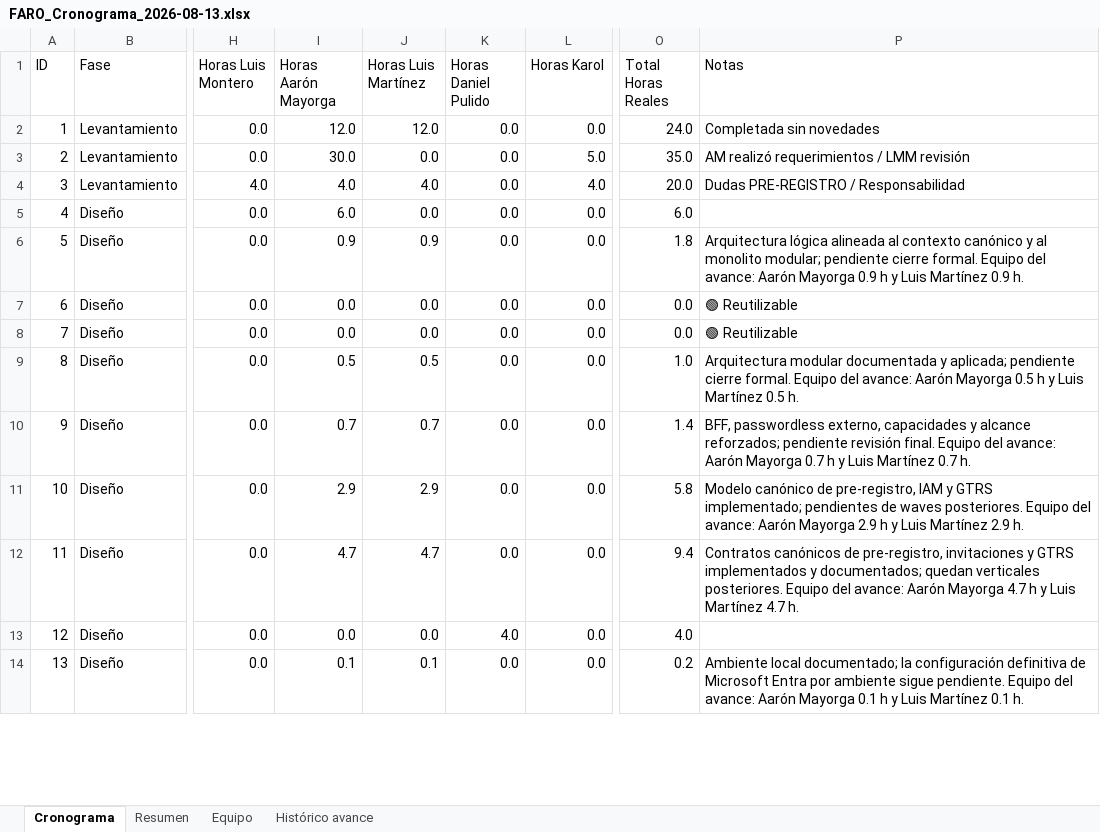
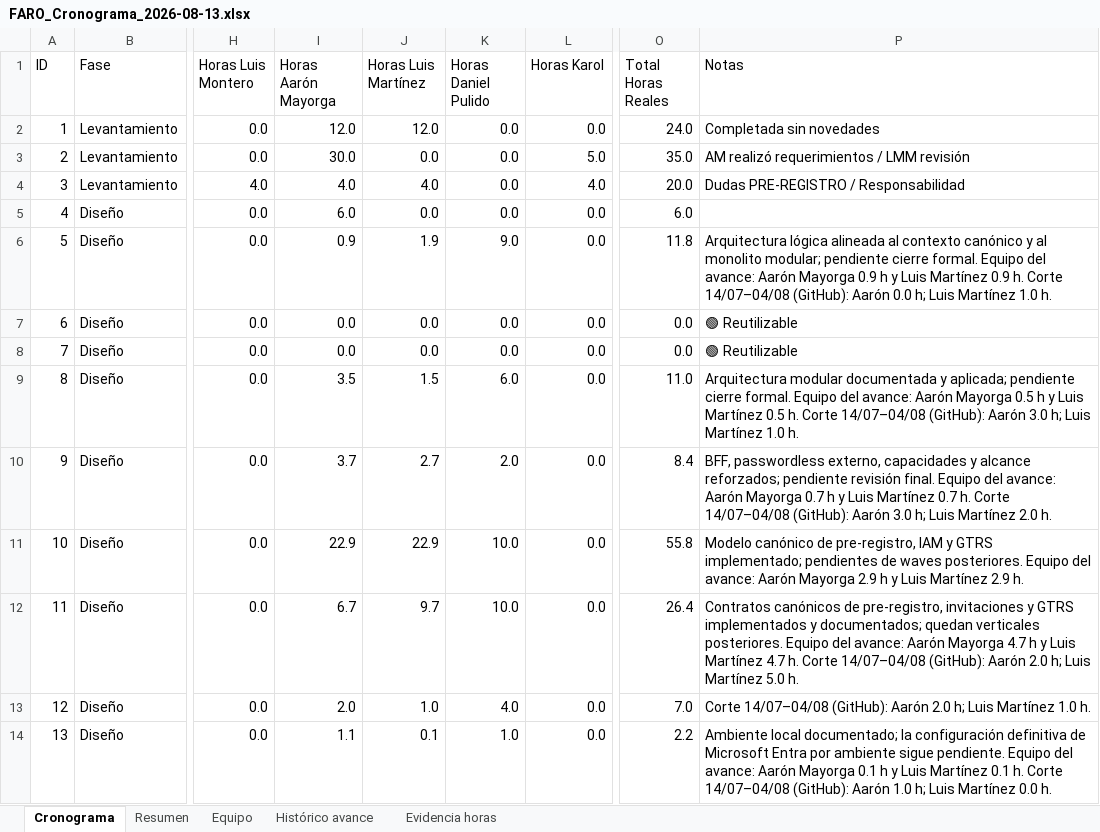
Before and after one commit to Aaronzaso/Seguimiento-FARO, an Excel workbook: datos/FARO_Cronograma_2026-08-13.xlsx, sheet Cronograma, drawn as a sheet; only a part is shown, gaps mark what is left out; values as stored, in another font and other column widths than the file's, no borders; the diff covers the shown part only; the diff names each change by its address in the sheet, - before the commit and + after, or states it on an @@ line.

Commit message:
Contabilizar horas omitidas del corte FARO

```diff
--- a/datos/FARO_Cronograma_2026-08-13.xlsx (sheet Cronograma)
+++ b/datos/FARO_Cronograma_2026-08-13.xlsx (sheet Cronograma)
+sheet tab: Evidencia horas
-J6 (Horas Luis Martínez): 0.9
+J6 (Horas Luis Martínez): 1.9
-K6 (Horas Daniel Pulido): 0.0
+K6 (Horas Daniel Pulido): 9.0
-O6 (Total Horas Reales): 1.8
+O6 (Total Horas Reales): 11.8
-P6 (Notas): …0.9 h.
+P6 (Notas): …0.9 h. Corte 14/07–04/08 (GitHub): Aarón 0.0 h; Luis Martínez 1.0 h.
-I9 (Horas Aarón Mayorga): 0.5
+I9 (Horas Aarón Mayorga): 3.5
-J9 (Horas Luis Martínez): 0.5
+J9 (Horas Luis Martínez): 1.5
-K9 (Horas Daniel Pulido): 0.0
+K9 (Horas Daniel Pulido): 6.0
-O9 (Total Horas Reales): 1.0
+O9 (Total Horas Reales): 11.0
-P9 (Notas): …0.5 h.
+P9 (Notas): …0.5 h. Corte 14/07–04/08 (GitHub): Aarón 3.0 h; Luis Martínez 1.0 h.
-I10 (Horas Aarón Mayorga): 0.7
+I10 (Horas Aarón Mayorga): 3.7
-J10 (Horas Luis Martínez): 0.7
+J10 (Horas Luis Martínez): 2.7
-K10 (Horas Daniel Pulido): 0.0
+K10 (Horas Daniel Pulido): 2.0
-O10 (Total Horas Reales): 1.4
+O10 (Total Horas Reales): 8.4
-P10 (Notas): …0.7 h.
+P10 (Notas): …0.7 h. Corte 14/07–04/08 (GitHub): Aarón 3.0 h; Luis Martínez 2.0 h.
-I11 (Horas Aarón Mayorga): 2.9
+I11 (Horas Aarón Mayorga): 22.9
-J11 (Horas Luis Martínez): 2.9
+J11 (Horas Luis Martínez): 22.9
-K11:K12 (Horas Daniel Pulido): 0.0
+K11:K12 (Horas Daniel Pulido): 10.0
-O11 (Total Horas Reales): 5.8
+O11 (Total Horas Reales): 55.8
-I12 (Horas Aarón Mayorga): 4.7
+I12 (Horas Aarón Mayorga): 6.7
-J12 (Horas Luis Martínez): 4.7
+J12 (Horas Luis Martínez): 9.7
-O12 (Total Horas Reales): 9.4
+O12 (Total Horas Reales): 26.4
-P12 (Notas): …4.7 h.
+P12 (Notas): …4.7 h. Corte 14/07–04/08 (GitHub): Aarón 2.0 h; Luis Martínez 5.0 h.
-I13 (Horas Aarón Mayorga): 0.0
+I13 (Horas Aarón Mayorga): 2.0
-J13 (Horas Luis Martínez): 0.0
+J13 (Horas Luis Martínez): 1.0
-O13 (Total Horas Reales): 4.0
+O13 (Total Horas Reales): 7.0
-P13 (Notas): (empty)
+P13 (Notas): Corte 14/07–04/08 (GitHub): Aarón 2.0 h; Luis Martínez 1.0 h.
-I14 (Horas Aarón Mayorga): 0.1
+I14 (Horas Aarón Mayorga): 1.1
-K14 (Horas Daniel Pulido): 0.0
+K14 (Horas Daniel Pulido): 1.0
-O14 (Total Horas Reales): 0.2
+O14 (Total Horas Reales): 2.2
-P14 (Notas): …0.1 h.
+P14 (Notas): …0.1 h. Corte 14/07–04/08 (GitHub): Aarón 1.0 h; Luis Martínez 0.0 h.
```
Also changed, not shown: 57 edited cells elsewhere in this sheet, sheet Histórico avance, sheet Equipo, sheet Resumen, datos/FARO_Cronograma_2026-08-04.xlsx.
